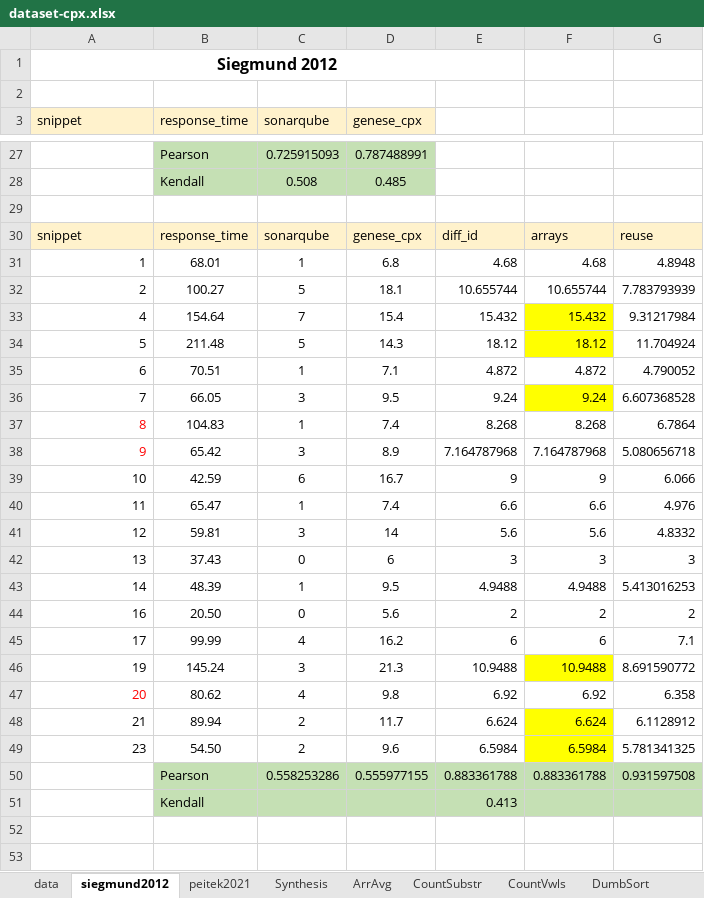
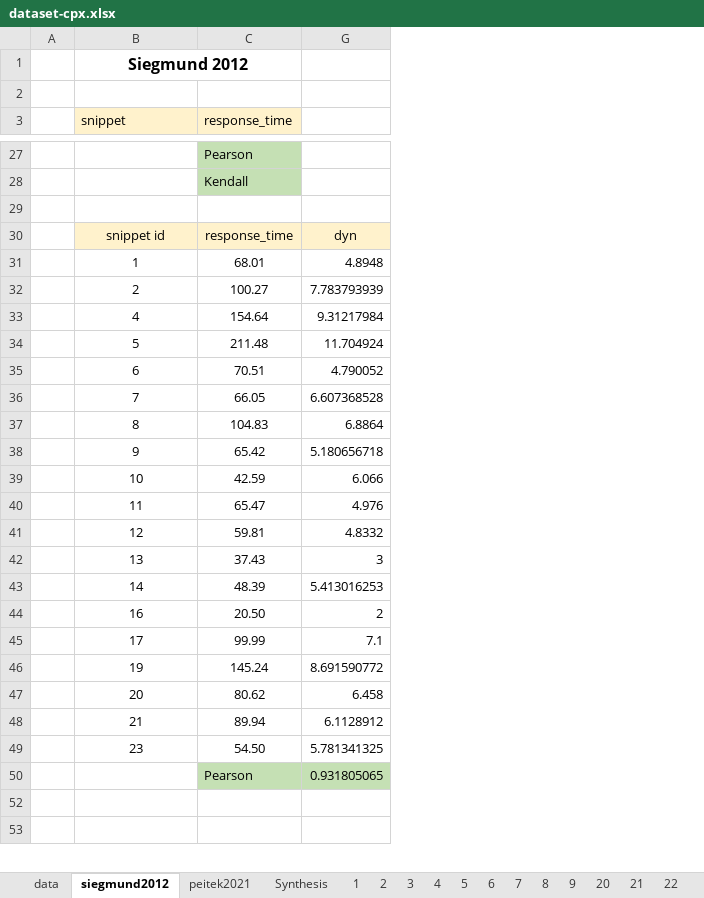
Before and after one commit to gillesfabre34/cpx, an Excel workbook: dataset-cpx.xlsx, sheet siegmund2012, drawn as a sheet; only a part is shown, gaps mark what is left out; values as stored, in another font and other column widths than the file's, no borders; charts and pictures not drawn; removed rows and columns are numbered as before the commit, all else as after; the diff names each change by its address in the sheet, - before the commit and + after, or states it on an @@ line.

```diff
--- a/dataset-cpx.xlsx (sheet siegmund2012)
+++ b/dataset-cpx.xlsx (sheet siegmund2012)
@@ sheet tab hidden: ArrAvg @@
@@ sheet tab hidden: CountSubstr @@
@@ sheet tab hidden: CountVwls @@
@@ sheet tab hidden: DumbSort @@
+column A, empty
-column C (sonarqube), rows 27-28: 0.725915093 | 0.508; rows 31-50: 1 | 5 | 7 | 5 | 1 | 3 | 1 | 3 | 6 | 1 | 3 | 0 | 1 | 0 | 4 | 3 | 4 | 2 | 2 | 0.558253286
@@ column D (genese_cpx) hidden, rows 27-28: 0.787488991 | 0.485; rows 31-50: 6.8 | 18.1 | 15.4 | 14.3 | 7.1 | 9.5 | 7.4 | 8.9 | 16.7 | 7.4 | 14 | 6 | 9.5 | 5.6 | 16.2 | 21.3 | 9.8 | 11.7 | 9.6 | 0.555977155 @@
@@ column E hidden, rows 31-50: 4.68 | 10.655744 | 15.432 | 18.12 | 4.872 | 9.24 | 8.268 | 7.164787968 | 9 | 6.6 | 5.6 | 3 | 4.9488 | 2 | 6 | 10.9488 | 6.92 | 6.624 | 6.5984 | 0.883361788 @@
@@ column F hidden, rows 31-50: 4.68 | 10.655744 | 15.432 | 18.12 | 4.872 | 9.24 | 8.268 | 7.164787968 | 9 | 6.6 | 5.6 | 3 | 4.9488 | 2 | 6 | 10.9488 | 6.92 | 6.624 | 6.5984 | 0.883361788 @@
-row 30: snippet | response_time | sonarqube | genese_cpx | diff_id | arrays | reuse
+row 30:  | snippet id | response_time | dyn
-B31:B49 alignment: right
+B31:B49 alignment: center
-B37:B38 text colour: #FF0000
+B37:B38 text colour: black
-G37: 6.7864
+G37: 6.8864
-G38: 5.080656718
+G38: 5.180656718
-B47 text colour: #FF0000
+B47 text colour: black
-G47: 6.358
+G47: 6.458
-G50: 0.931597508
+G50: 0.931805065
-row 51:  | Kendall |  |  | 0.413
```
Also changed, not shown: sheet data, sheet Synthesis, sheet peitek2021, sheet 9, sheet 8, sheet 20, 8 more sheets, other sheet tabs, formulas that keep their value, hidden cells, charts or pictures, 1 other file.
